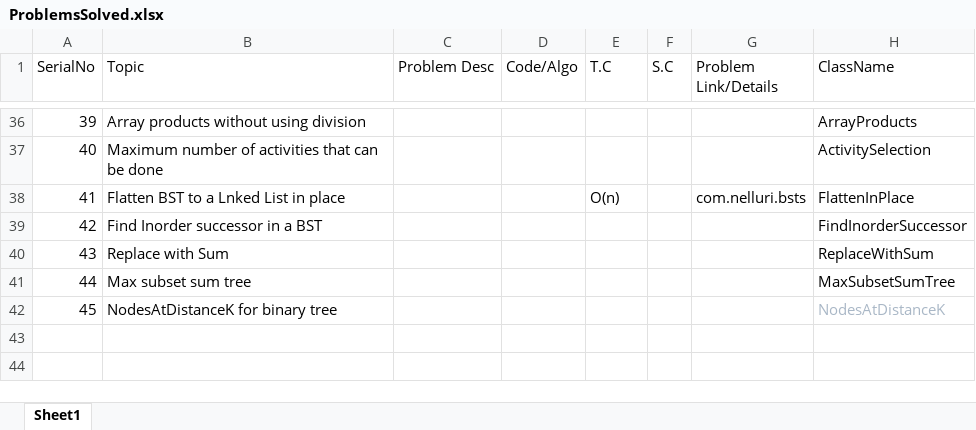
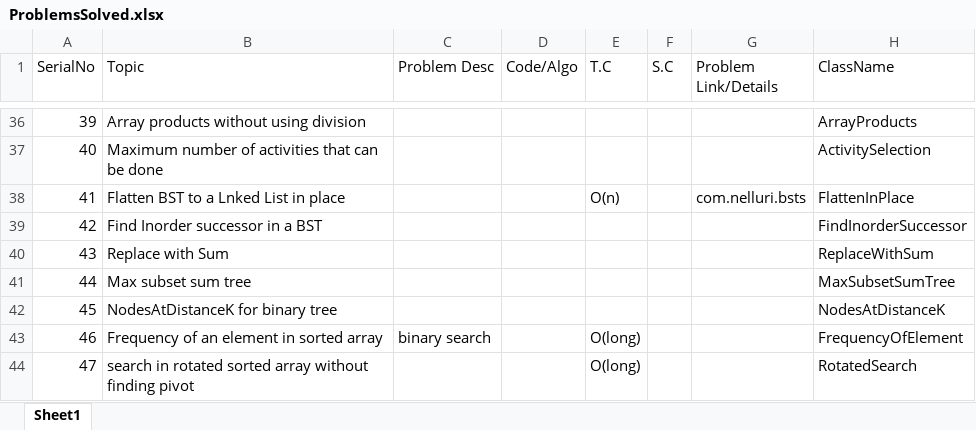
Before and after one commit to techieKalyan/lc_1000_problems, an Excel workbook: ProblemsSolved.xlsx, sheet Sheet1, drawn as a sheet; only a part is shown, gaps mark what is left out; values as stored, in another font and other column widths than the file's, no borders; the diff names each change by its address in the sheet, - before the commit and + after, or states it on an @@ line.

Commit message:
Binary search problems.

```diff
--- a/ProblemsSolved.xlsx (sheet Sheet1)
+++ b/ProblemsSolved.xlsx (sheet Sheet1)
-H42 text colour: #A9B7C6
+H42 text colour: black
+row 43: 46 | Frequency of an element in sorted array | binary search |  | O(long) |  |  | FrequencyOfElement
+row 44: 47 | search in rotated sorted array without finding pivot |  |  | O(long) |  |  | RotatedSearch
```
Also changed, not shown: 2 other files.
